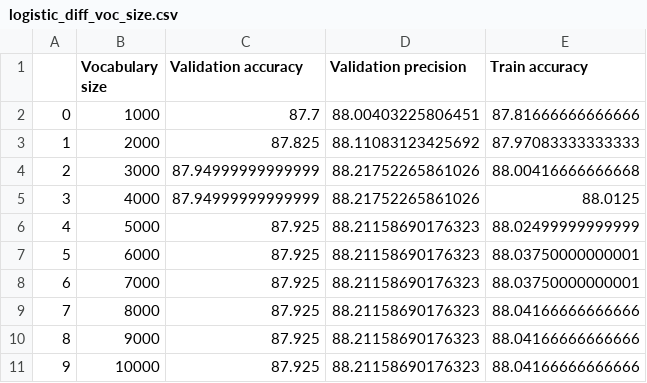
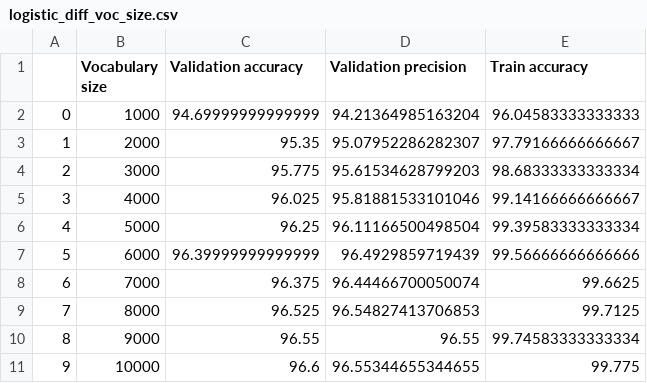
Before and after one commit to DavideLigari/clickbaits-recognition, a CSV file: data/logistic_diff_voc_size.csv, drawn as a sheet.

```diff
--- a/data/logistic_diff_voc_size.csv
+++ b/data/logistic_diff_voc_size.csv
@@ -1,11 +1,11 @@
 ,Vocabulary size,Validation accuracy,Validation precision,Train accuracy
-0,1000,87.7,88.00403225806451,87.81666666666666
-1,2000,87.825,88.11083123425692,87.97083333333333
-2,3000,87.94999999999999,88.21752265861026,88.00416666666668
-3,4000,87.94999999999999,88.21752265861026,88.0125
-4,5000,87.925,88.21158690176323,88.02499999999999
-5,6000,87.925,88.21158690176323,88.03750000000001
-6,7000,87.925,88.21158690176323,88.03750000000001
-7,8000,87.925,88.21158690176323,88.04166666666666
-8,9000,87.925,88.21158690176323,88.04166666666666
-9,10000,87.925,88.21158690176323,88.04166666666666
+0,1000,94.69999999999999,94.21364985163204,96.04583333333333
+1,2000,95.35,95.07952286282307,97.79166666666667
+2,3000,95.775,95.61534628799203,98.68333333333334
+3,4000,96.025,95.81881533101046,99.14166666666667
+4,5000,96.25,96.11166500498504,99.39583333333334
+5,6000,96.39999999999999,96.4929859719439,99.56666666666666
+6,7000,96.375,96.44466700050074,99.6625
+7,8000,96.525,96.54827413706853,99.7125
+8,9000,96.55,96.55,99.74583333333334
+9,10000,96.6,96.55344655344655,99.775
```
Also changed, not shown: data/logistic_diff_lr.csv, 3 other files.
